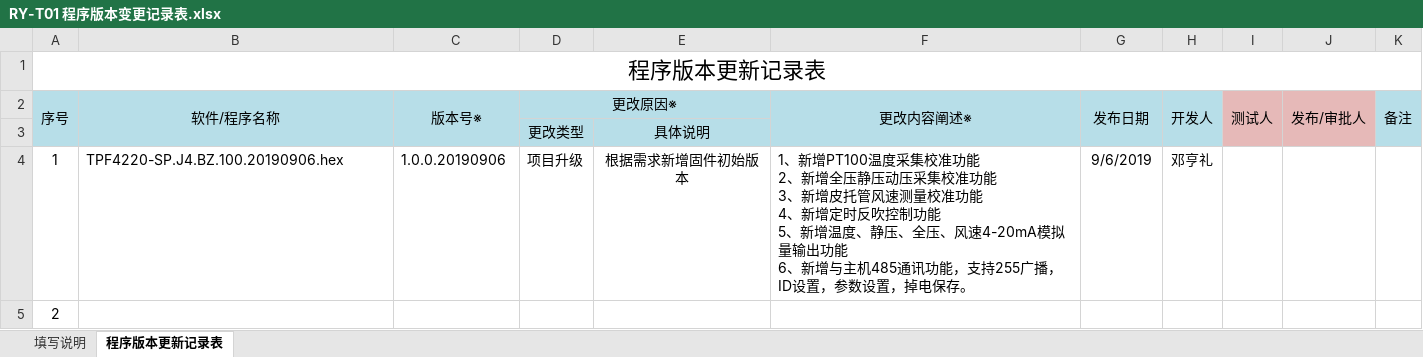
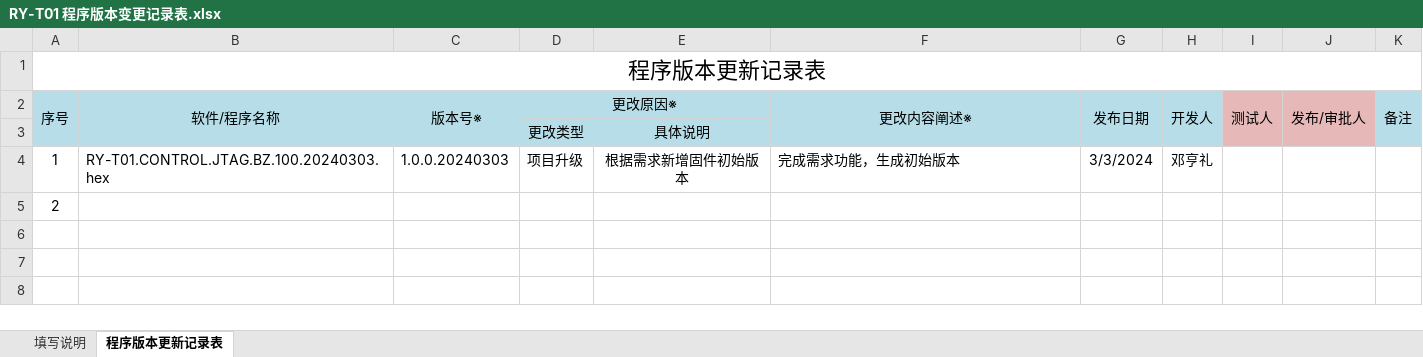
Before and after one commit to denghengli/RY-T01_WYL, an Excel workbook: 程序源码/RY-T01/firmware/RY-T01 程序版本变更记录表.xlsx, sheet 程序版本更新记录表, drawn as a sheet; values as stored, in another font and other column widths than the file's, no borders; charts and pictures not drawn; ↵ is a line break in a cell; the diff names each change by its address in the sheet, - before the commit and + after, or states it on an @@ line.

```diff
--- a/程序源码/RY-T01/firmware/RY-T01 程序版本变更记录表.xlsx (sheet 程序版本更新记录表)
+++ b/程序源码/RY-T01/firmware/RY-T01 程序版本变更记录表.xlsx (sheet 程序版本更新记录表)
-B4 (软件/程序名称): TPF4220-SP.J4.BZ.100.20190906.hex
+B4 (软件/程序名称): RY-T01.CONTROL.JTAG.BZ.100.20240303.hex
-C4 (版本号※): 1.0.0.20190906
+C4 (版本号※): 1.0.0.20240303
-F4 (更改内容阐述※): 1、新增PT100温度采集校准功能 ↵ 2、新增全压静压动压采集校准功能 ↵ 3、新增皮托管风速测量校准功能 ↵ 4、新增定时反吹控制功能 ↵ 5、新增温度、静压、全压、风速4-20mA模拟量输出功能 ↵ 6、新增与主机485通讯功能，支持255广播，ID设置，参数设置，掉电保存。
+F4 (更改内容阐述※): 完成需求功能，生成初始版本
-G4 (发布日期): 9/6/2019
+G4 (发布日期): 3/3/2024
```
Also changed, not shown: charts or pictures, 设计文档/RY-T01单片机引脚定义.xlsx, 22 other files.
